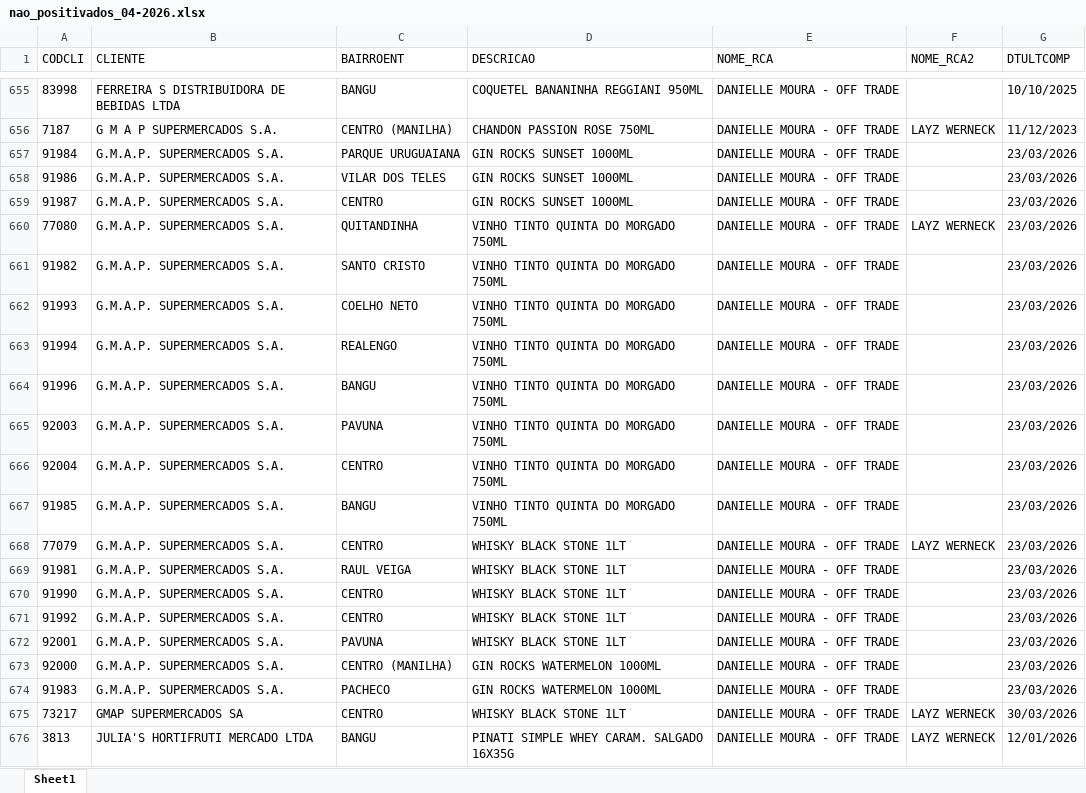
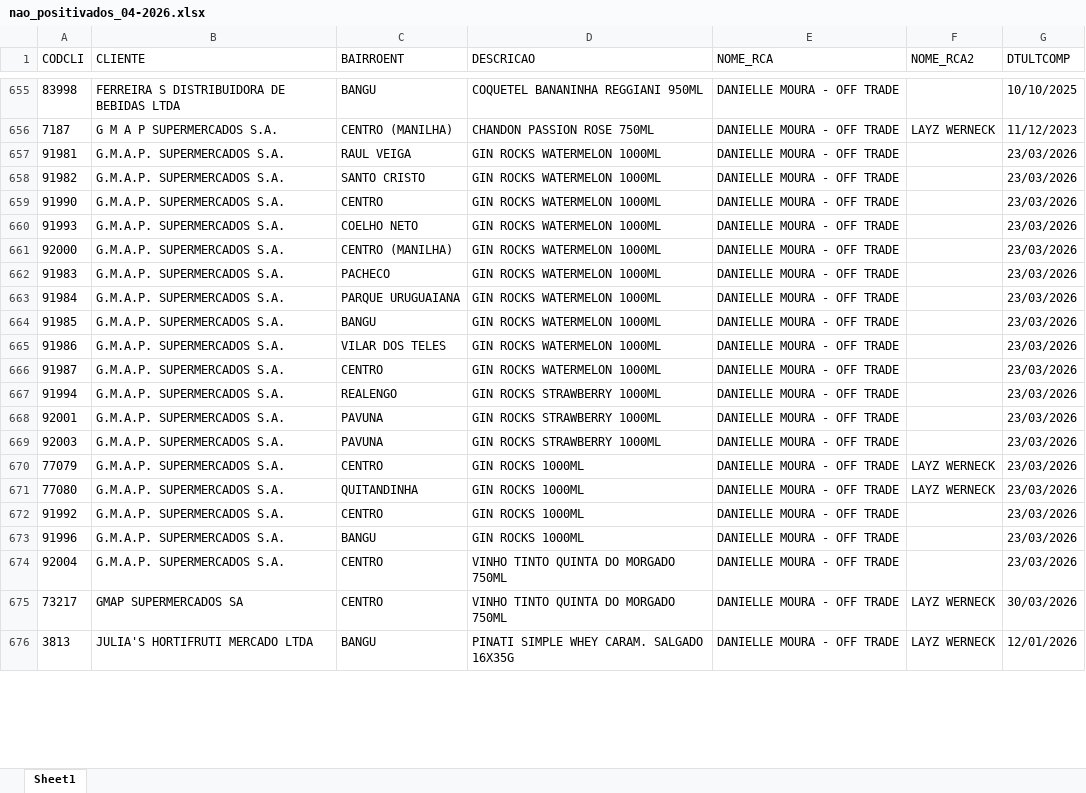
Before and after one commit to leonardocampos-cmd/offtrade, an Excel workbook: nao_positivados_04-2026.xlsx, sheet Sheet1, drawn as a sheet; only a part is shown, gaps mark what is left out; values as stored, in another font and other column widths than the file's, no borders; removed rows and columns are numbered as before the commit, all else as after; the diff covers the shown part only; the diff names each change by its address in the sheet, - before the commit and + after, or states it on an @@ line.

Commit message:
Atualiza metas_data.js + vendas_data.js - 10/04/2026

```diff
--- a/nao_positivados_04-2026.xlsx (sheet Sheet1)
+++ b/nao_positivados_04-2026.xlsx (sheet Sheet1)
-A657 (CODCLI): 91984
+A657 (CODCLI): 91981
-C657 (BAIRROENT): PARQUE URUGUAIANA
+C657 (BAIRROENT): RAUL VEIGA
-D657 (DESCRICAO): GIN ROCKS SUNSET 1000ML
+D657 (DESCRICAO): GIN ROCKS WATERMELON 1000ML
-row 658: 91986 | G.M.A.P. SUPERMERCADOS S.A. | VILAR DOS TELES | GIN ROCKS SUNSET 1000ML | DANIELLE MOURA - OFF TRADE |  | 23/03/2026
-row 659: 91987 | G.M.A.P. SUPERMERCADOS S.A. | CENTRO | GIN ROCKS SUNSET 1000ML | DANIELLE MOURA - OFF TRADE |  | 23/03/2026
-row 660: 77080 | G.M.A.P. SUPERMERCADOS S.A. | QUITANDINHA | VINHO TINTO QUINTA DO MORGADO 750ML | DANIELLE MOURA - OFF TRADE | LAYZ WERNECK | 23/03/2026
-D658 (DESCRICAO): VINHO TINTO QUINTA DO MORGADO 750ML
+D658 (DESCRICAO): GIN ROCKS WATERMELON 1000ML
-row 662: 91993 | G.M.A.P. SUPERMERCADOS S.A. | COELHO NETO | VINHO TINTO QUINTA DO MORGADO 750ML | DANIELLE MOURA - OFF TRADE |  | 23/03/2026
-row 663: 91994 | G.M.A.P. SUPERMERCADOS S.A. | REALENGO | VINHO TINTO QUINTA DO MORGADO 750ML | DANIELLE MOURA - OFF TRADE |  | 23/03/2026
-row 664: 91996 | G.M.A.P. SUPERMERCADOS S.A. | BANGU | VINHO TINTO QUINTA DO MORGADO 750ML | DANIELLE MOURA - OFF TRADE |  | 23/03/2026
-row 665: 92003 | G.M.A.P. SUPERMERCADOS S.A. | PAVUNA | VINHO TINTO QUINTA DO MORGADO 750ML | DANIELLE MOURA - OFF TRADE |  | 23/03/2026
-row 667: 91985 | G.M.A.P. SUPERMERCADOS S.A. | BANGU | VINHO TINTO QUINTA DO MORGADO 750ML | DANIELLE MOURA - OFF TRADE |  | 23/03/2026
-row 668: 77079 | G.M.A.P. SUPERMERCADOS S.A. | CENTRO | WHISKY BLACK STONE 1LT | DANIELLE MOURA - OFF TRADE | LAYZ WERNECK | 23/03/2026
-row 669: 91981 | G.M.A.P. SUPERMERCADOS S.A. | RAUL VEIGA | WHISKY BLACK STONE 1LT | DANIELLE MOURA - OFF TRADE |  | 23/03/2026
-D659:D660 (DESCRICAO): WHISKY BLACK STONE 1LT
+D659:D660 (DESCRICAO): GIN ROCKS WATERMELON 1000ML
-A660 (CODCLI): 91992
+A660 (CODCLI): 91993
-C660 (BAIRROENT): CENTRO
+C660 (BAIRROENT): COELHO NETO
-row 672: 92001 | G.M.A.P. SUPERMERCADOS S.A. | PAVUNA | WHISKY BLACK STONE 1LT | DANIELLE MOURA - OFF TRADE |  | 23/03/2026
+row 663: 91984 | G.M.A.P. SUPERMERCADOS S.A. | PARQUE URUGUAIANA | GIN ROCKS WATERMELON 1000ML | DANIELLE MOURA - OFF TRADE |  | 23/03/2026
+row 664: 91985 | G.M.A.P. SUPERMERCADOS S.A. | BANGU | GIN ROCKS WATERMELON 1000ML | DANIELLE MOURA - OFF TRADE |  | 23/03/2026
+row 665: 91986 | G.M.A.P. SUPERMERCADOS S.A. | VILAR DOS TELES | GIN ROCKS WATERMELON 1000ML | DANIELLE MOURA - OFF TRADE |  | 23/03/2026
+row 666: 91987 | G.M.A.P. SUPERMERCADOS S.A. | CENTRO | GIN ROCKS WATERMELON 1000ML | DANIELLE MOURA - OFF TRADE |  | 23/03/2026
+row 667: 91994 | G.M.A.P. SUPERMERCADOS S.A. | REALENGO | GIN ROCKS STRAWBERRY 1000ML | DANIELLE MOURA - OFF TRADE |  | 23/03/2026
+row 668: 92001 | G.M.A.P. SUPERMERCADOS S.A. | PAVUNA | GIN ROCKS STRAWBERRY 1000ML | DANIELLE MOURA - OFF TRADE |  | 23/03/2026
+row 669: 92003 | G.M.A.P. SUPERMERCADOS S.A. | PAVUNA | GIN ROCKS STRAWBERRY 1000ML | DANIELLE MOURA - OFF TRADE |  | 23/03/2026
+row 670: 77079 | G.M.A.P. SUPERMERCADOS S.A. | CENTRO | GIN ROCKS 1000ML | DANIELLE MOURA - OFF TRADE | LAYZ WERNECK | 23/03/2026
+row 671: 77080 | G.M.A.P. SUPERMERCADOS S.A. | QUITANDINHA | GIN ROCKS 1000ML | DANIELLE MOURA - OFF TRADE | LAYZ WERNECK | 23/03/2026
+row 672: 91992 | G.M.A.P. SUPERMERCADOS S.A. | CENTRO | GIN ROCKS 1000ML | DANIELLE MOURA - OFF TRADE |  | 23/03/2026
+row 673: 91996 | G.M.A.P. SUPERMERCADOS S.A. | BANGU | GIN ROCKS 1000ML | DANIELLE MOURA - OFF TRADE |  | 23/03/2026
@@ row 666 moved to row 674: 92004 @@
-D675 (DESCRICAO): WHISKY BLACK STONE 1LT
+D675 (DESCRICAO): VINHO TINTO QUINTA DO MORGADO 750ML
```
Also changed, not shown: 19 added rows, 22 removed rows, 9 moved rows and 853 edited cells elsewhere in this sheet, 3 other files.
